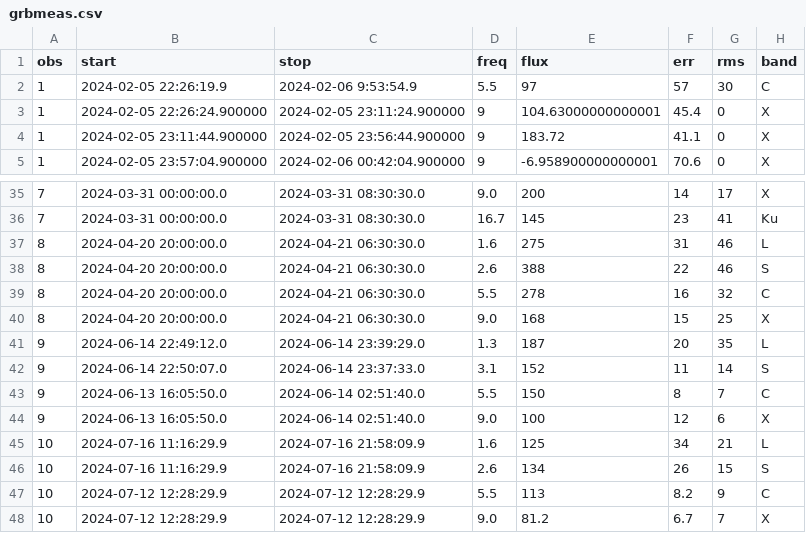
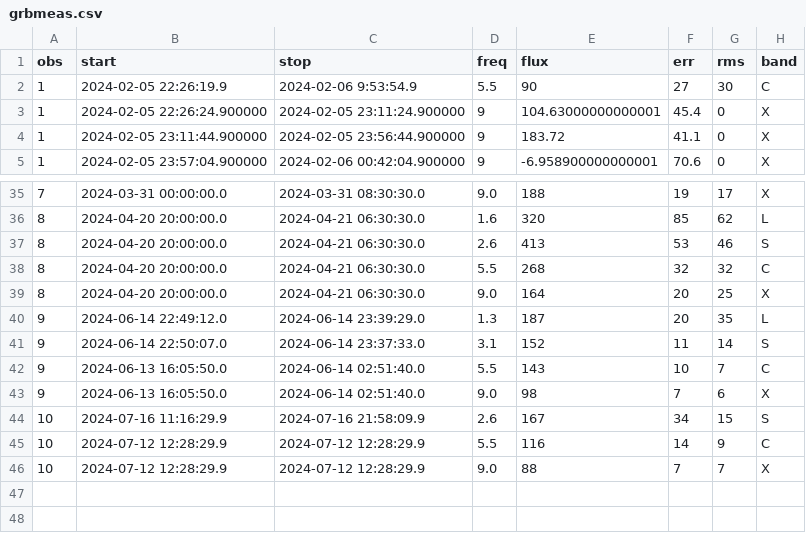
Before and after one commit to dentalfloss1/grb240205b, a CSV file: grbmeas.csv, drawn as a sheet; only a part is shown, gaps mark what is left out; the diff covers the shown part only.

```diff
--- a/grbmeas.csv
+++ b/grbmeas.csv
@@ -1,3 +1,3 @@
 obs,start,stop,freq,flux,err,rms,band
-1,2024-02-05 22:26:19.9,2024-02-06 9:53:54.9,5.5,97,57,30,C
+1,2024-02-05 22:26:19.9,2024-02-06 9:53:54.9,5.5,90,27,30,C
 1,2024-02-05 22:26:24.900000,2024-02-05 23:11:24.900000,9,104.63000000000001,45.4,0,X
@@ -35,14 +35,12 @@ obs,start,stop,freq,flux,err,rms,band
-7,2024-03-31 00:00:00.0,2024-03-31 08:30:30.0,9.0,200,14,17,X
-7,2024-03-31 00:00:00.0,2024-03-31 08:30:30.0,16.7,145,23,41,Ku
-8,2024-04-20 20:00:00.0,2024-04-21 06:30:30.0,1.6,275,31,46,L
-8,2024-04-20 20:00:00.0,2024-04-21 06:30:30.0,2.6,388,22,46,S
-8,2024-04-20 20:00:00.0,2024-04-21 06:30:30.0,5.5,278,16,32,C
-8,2024-04-20 20:00:00.0,2024-04-21 06:30:30.0,9.0,168,15,25,X
+7,2024-03-31 00:00:00.0,2024-03-31 08:30:30.0,9.0,188,19,17,X
+8,2024-04-20 20:00:00.0,2024-04-21 06:30:30.0,1.6,320,85,62,L
+8,2024-04-20 20:00:00.0,2024-04-21 06:30:30.0,2.6,413,53,46,S
+8,2024-04-20 20:00:00.0,2024-04-21 06:30:30.0,5.5,268,32,32,C
+8,2024-04-20 20:00:00.0,2024-04-21 06:30:30.0,9.0,164,20,25,X
 9,2024-06-14 22:49:12.0,2024-06-14 23:39:29.0,1.3,187,20,35,L
 9,2024-06-14 22:50:07.0,2024-06-14 23:37:33.0,3.1,152,11,14,S
-9,2024-06-13 16:05:50.0,2024-06-14 02:51:40.0,5.5,150,8,7,C
-9,2024-06-13 16:05:50.0,2024-06-14 02:51:40.0,9.0,100,12,6,X
-10,2024-07-16 11:16:29.9,2024-07-16 21:58:09.9,1.6,125,34,21,L
-10,2024-07-16 11:16:29.9,2024-07-16 21:58:09.9,2.6,134,26,15,S
-10,2024-07-12 12:28:29.9,2024-07-12 12:28:29.9,5.5,113,8.2,9,C
-10,2024-07-12 12:28:29.9,2024-07-12 12:28:29.9,9.0,81.2,6.7,7,X
+9,2024-06-13 16:05:50.0,2024-06-14 02:51:40.0,5.5,143,10,7,C
+9,2024-06-13 16:05:50.0,2024-06-14 02:51:40.0,9.0,98,7,6,X
+10,2024-07-16 11:16:29.9,2024-07-16 21:58:09.9,2.6,167,34,15,S
+10,2024-07-12 12:28:29.9,2024-07-12 12:28:29.9,5.5,116,14,9,C
+10,2024-07-12 12:28:29.9,2024-07-12 12:28:29.9,9.0,88,7,7,X
```
Also changed, not shown: 32 edited cells elsewhere in this file.
